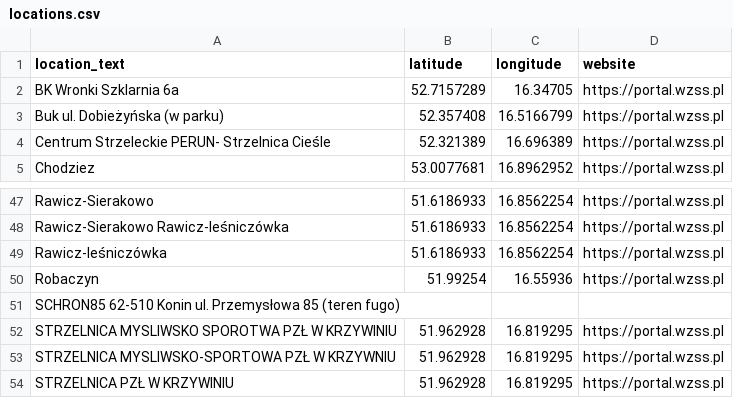
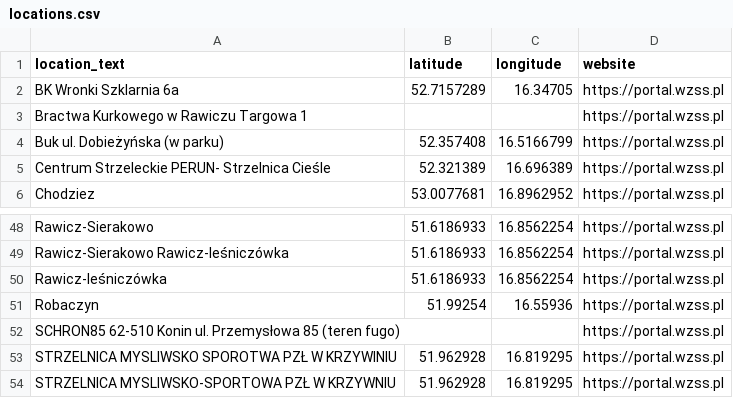
Before and after one commit to theundefined/mapa-zawodow-wzss, a CSV file: locations.csv, drawn as a sheet; only a part is shown, gaps mark what is left out; the shorter side is filled out with more unchanged rows.

```diff
--- a/locations.csv
+++ b/locations.csv
@@ -2,2 +2,3 @@ location_text,latitude,longitude,website
 BK Wronki Szklarnia 6a,52.7157289,16.34705,https://portal.wzss.pl
+Bractwa Kurkowego w Rawiczu  Targowa 1,,,https://portal.wzss.pl
 Buk ul. Dobieżyńska (w parku),52.357408,16.5166799,https://portal.wzss.pl
@@ -50,3 +51,3 @@ Rawicz-leśniczówka,51.6186933,16.8562254,https://portal.wzss.pl
 Robaczyn,51.99254,16.55936,https://portal.wzss.pl
-SCHRON85 62-510 Konin ul. Przemysłowa 85 (teren fugo),,,
+SCHRON85 62-510 Konin ul. Przemysłowa 85 (teren fugo),,,https://portal.wzss.pl
 STRZELNICA MYSLIWSKO SPOROTWA PZŁ W KRZYWINIU,51.962928,16.819295,https://portal.wzss.pl
```
Also changed, not shown: 2 other files.
